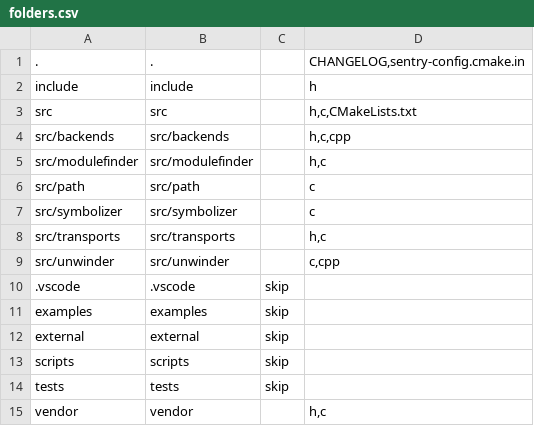
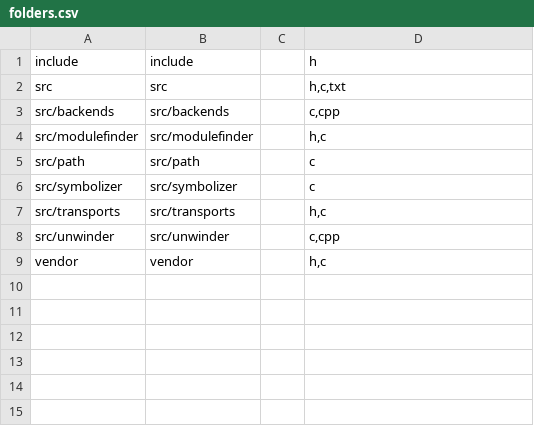
Before and after one commit to nextgis-borsch/lib_sentrynative, a CSV file: opt/folders.csv, drawn as a sheet.

Commit message:
Edited folders.csv

```diff
--- a/opt/folders.csv
+++ b/opt/folders.csv
@@ -1,5 +1,4 @@
-.,.,,"CHANGELOG,sentry-config.cmake.in"
 include,include,,h
-src,src,,"h,c,CMakeLists.txt"
-src/backends,src/backends,,"h,c,cpp"
+src,src,,"h,c,txt"
+src/backends,src/backends,,"c,cpp"
 src/modulefinder,src/modulefinder,,"h,c"
@@ -9,7 +8,2 @@ src/transports,src/transports,,"h,c"
 src/unwinder,src/unwinder,,"c,cpp"
-.vscode,.vscode,skip,
-examples,examples,skip,
-external,external,skip,
-scripts,scripts,skip,
-tests,tests,skip,
 vendor,vendor,,"h,c"
```
